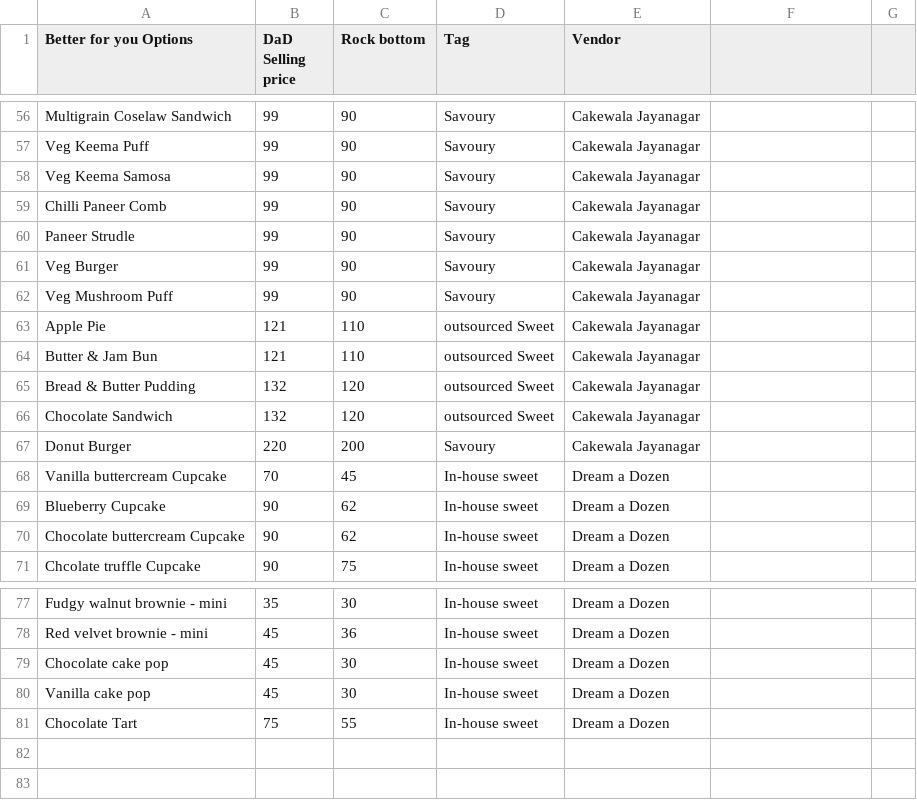
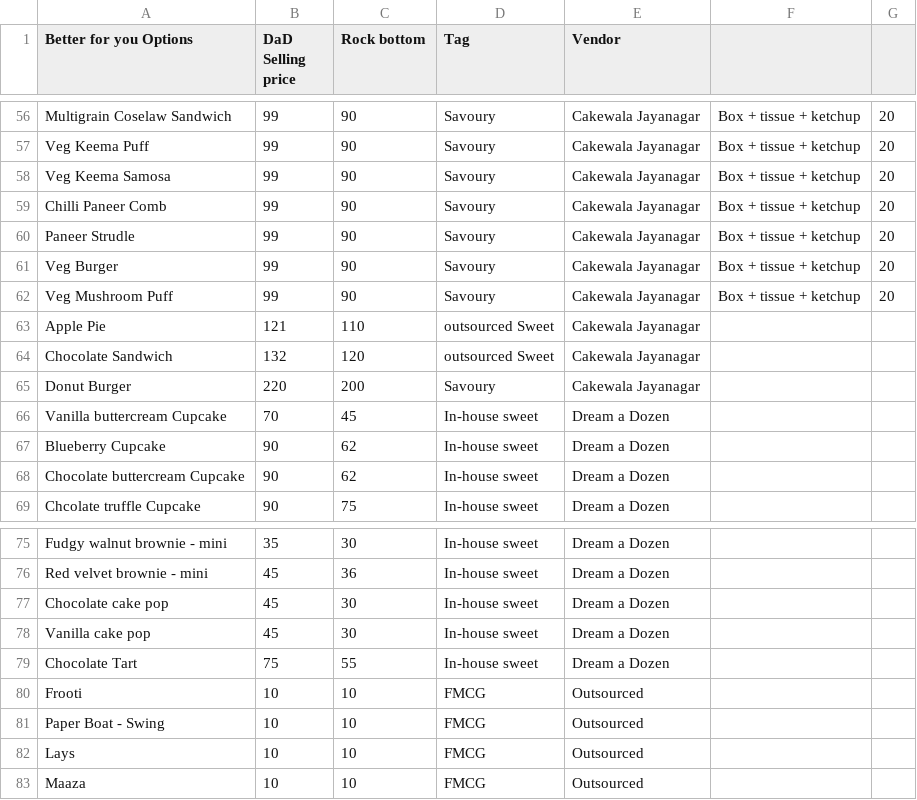
Before and after one commit to shrinidhivittalar/dreamBDTool, a CSV file: Input Data - Quotations Tool_Sheet1.csv, drawn as a sheet; only a part is shown, gaps mark what is left out; removed rows and columns are numbered as before the commit, all else as after; the diff covers the shown part only; the diff names each change by its address in the sheet, - before the commit and + after, or states it on an @@ line.

```diff
--- a/Input Data - Quotations Tool_Sheet1.csv
+++ b/Input Data - Quotations Tool_Sheet1.csv
-F56:F62: (empty)
+F56:F62: Box + tissue + ketchup
-G56:G62: (empty)
+G56:G62: 20
-row 64: Butter & Jam Bun | 121 | 110 | outsourced Sweet | Cakewala Jayanagar
-row 65: Bread & Butter Pudding | 132 | 120 | outsourced Sweet | Cakewala Jayanagar
+row 80: Frooti | 10 | 10 | FMCG | Outsourced
+row 81: Paper Boat - Swing | 10 | 10 | FMCG | Outsourced
+row 82: Lays | 10 | 10 | FMCG | Outsourced
+row 83: Maaza | 10 | 10 | FMCG | Outsourced
```
Also changed, not shown: 108 edited cells elsewhere in this file, 24 other files.
